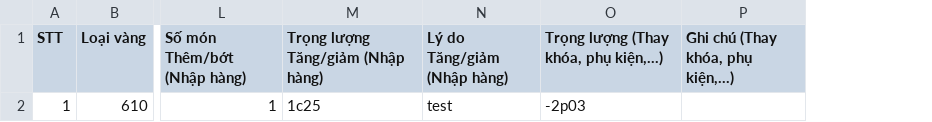
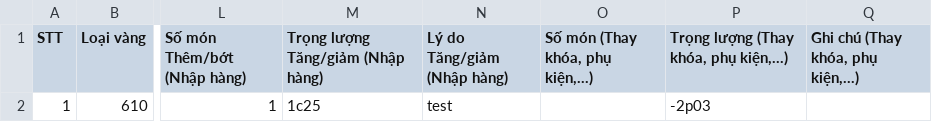
Before and after one commit to goldappversion3/HiepThanh_Data, a CSV file: source/data/page_XiNgoai/1/XN45_0c_20240805.csv, drawn as a sheet; only a part is shown, gaps mark what is left out; the diff names each change by its address in the sheet, - before the commit and + after, or states it on an @@ line.

Commit message:
Update file

```diff
--- a/source/data/page_XiNgoai/1/XN45_0c_20240805.csv
+++ b/source/data/page_XiNgoai/1/XN45_0c_20240805.csv
+column O (Số món (Thay khóa, phụ kiện,...)), empty
```
